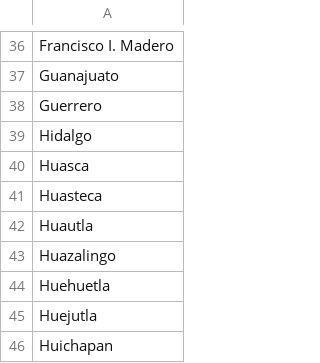
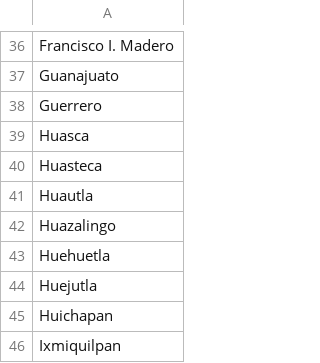
Before and after one commit to thelonious9/Enlaces, a CSV file: Municipio.csv, drawn as a sheet; only a part is shown, gaps mark what is left out; the shorter side is filled out with more unchanged rows.

```diff
--- a/Municipio.csv
+++ b/Municipio.csv
@@ -38,3 +38,2 @@ Guanajuato
 Guerrero
-Hidalgo
 Huasca
```
Also changed, not shown: Medio.csv.
